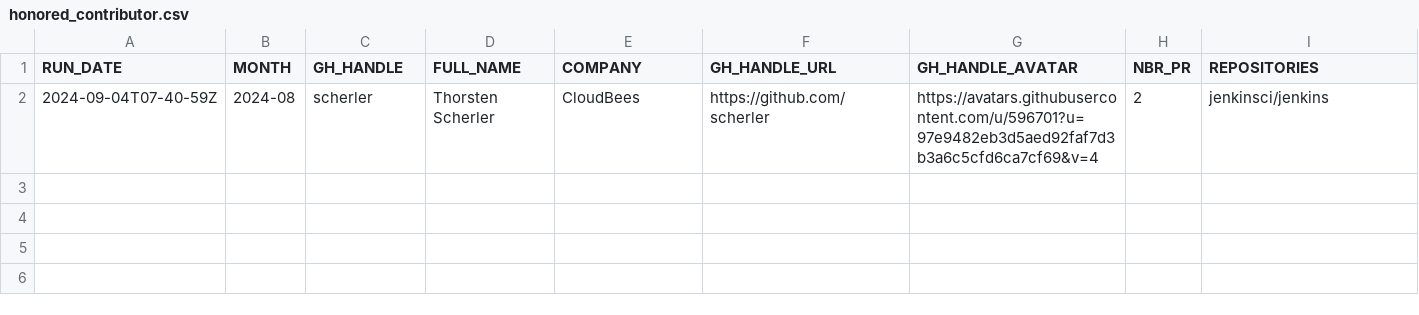
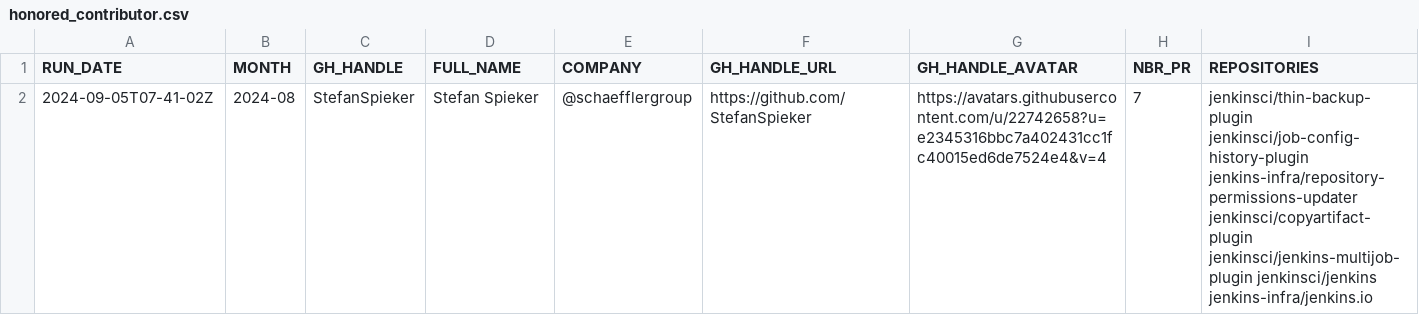
Before and after one commit to jmMeessen/jenkins-contribution-stats, a CSV file: data/honored_contributor.csv, drawn as a sheet.

```diff
--- a/data/honored_contributor.csv
+++ b/data/honored_contributor.csv
@@ -1,2 +1,2 @@
 "RUN_DATE", "MONTH", "GH_HANDLE", "FULL_NAME", "COMPANY", "GH_HANDLE_URL", "GH_HANDLE_AVATAR", "NBR_PR", "REPOSITORIES"
-"2024-09-04T07-40-59Z", "2024-08", "scherler", "Thorsten Scherler", "CloudBees", "https://github.com/scherler", "https://avatars.githubusercontent.com/u/596701?u=97e9482eb3d5aed92faf7d3b3a6c5cfd6ca7cf69&v=4", "2", "jenkinsci/jenkins"
+"2024-09-05T07-41-02Z", "2024-08", "StefanSpieker", "Stefan Spieker", "@schaefflergroup ", "https://github.com/StefanSpieker", "https://avatars.githubusercontent.com/u/22742658?u=e2345316bbc7a402431cc1fc40015ed6de7524e4&v=4", "7", "jenkinsci/thin-backup-plugin jenkinsci/job-config-history-plugin jenkins-infra/repository-permissions-updater jenkinsci/copyartifact-plugin jenkinsci/jenkins-multijob-plugin jenkinsci/jenkins jenkins-infra/jenkins.io"
```
